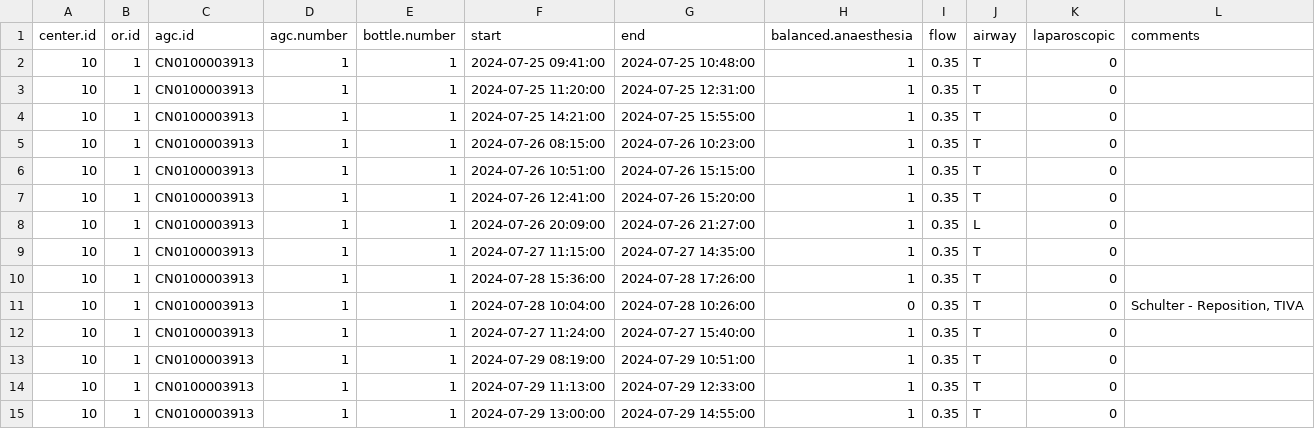
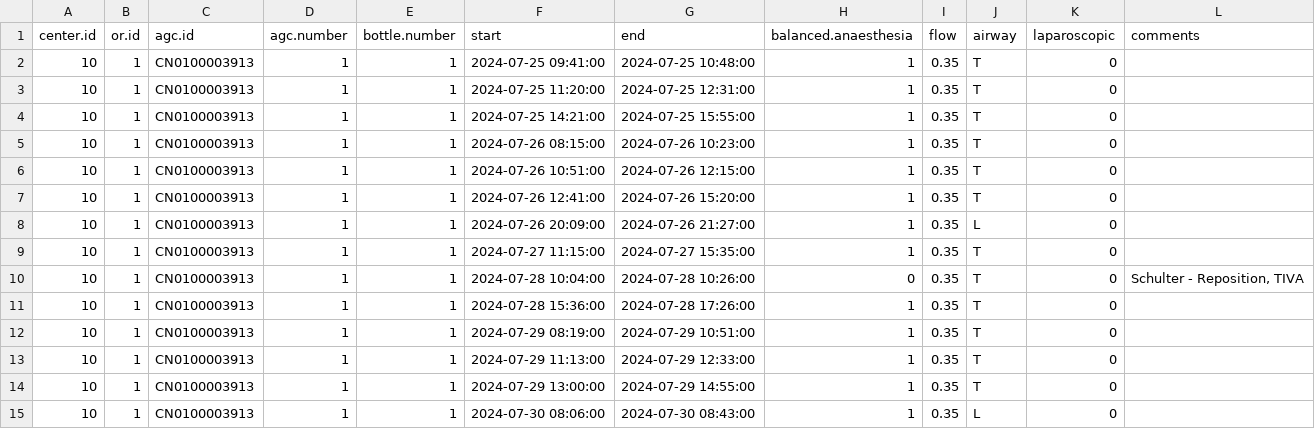
Before and after one commit to umg-minai/vct-or-mc, a CSV file: raw-data/crfs/10-01.csv, drawn as a sheet; only a part is shown; the shorter side is filled out with more unchanged rows.

Commit message:
fix: correct times after enquiry

```diff
--- a/raw-data/crfs/10-01.csv
+++ b/raw-data/crfs/10-01.csv
@@ -5,9 +5,8 @@ center.id,or.id,agc.id,agc.number,bottle.number,start,end,balanced.anaesthesia,f
 10,1,CN0100003913,1,1,2024-07-26 08:15:00,2024-07-26 10:23:00,1,0.35,T,0,
-10,1,CN0100003913,1,1,2024-07-26 10:51:00,2024-07-26 15:15:00,1,0.35,T,0,
+10,1,CN0100003913,1,1,2024-07-26 10:51:00,2024-07-26 12:15:00,1,0.35,T,0,
 10,1,CN0100003913,1,1,2024-07-26 12:41:00,2024-07-26 15:20:00,1,0.35,T,0,
 10,1,CN0100003913,1,1,2024-07-26 20:09:00,2024-07-26 21:27:00,1,0.35,L,0,
-10,1,CN0100003913,1,1,2024-07-27 11:15:00,2024-07-27 14:35:00,1,0.35,T,0,
+10,1,CN0100003913,1,1,2024-07-27 11:15:00,2024-07-27 15:35:00,1,0.35,T,0,
+10,1,CN0100003913,1,1,2024-07-28 10:04:00,2024-07-28 10:26:00,0,0.35,T,0,"Schulter - Reposition, TIVA"
 10,1,CN0100003913,1,1,2024-07-28 15:36:00,2024-07-28 17:26:00,1,0.35,T,0,
-10,1,CN0100003913,1,1,2024-07-28 10:04:00,2024-07-28 10:26:00,0,0.35,T,0,"Schulter - Reposition, TIVA"
-10,1,CN0100003913,1,1,2024-07-27 11:24:00,2024-07-27 15:40:00,1,0.35,T,0,
 10,1,CN0100003913,1,1,2024-07-29 08:19:00,2024-07-29 10:51:00,1,0.35,T,0,
```
